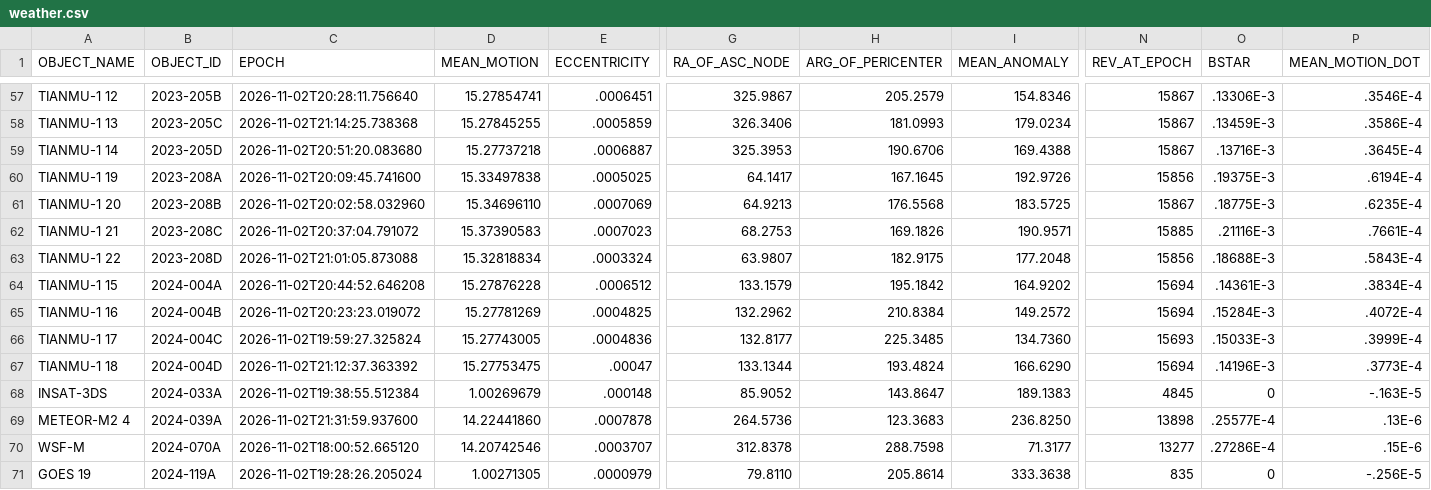
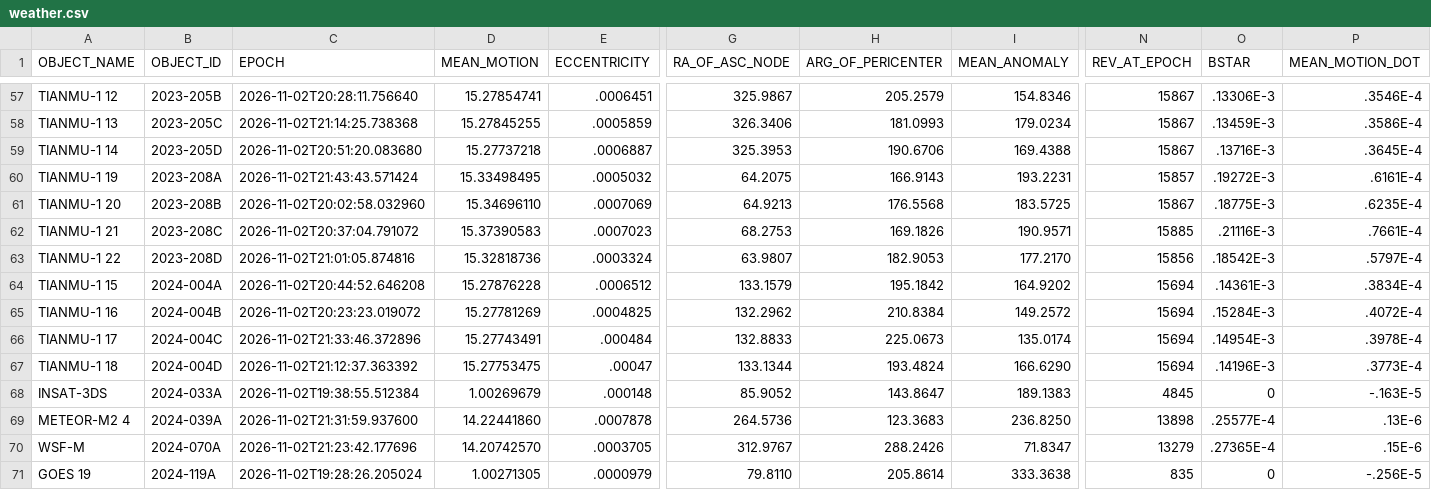
Before and after one commit to BG6UD/dtrac.cn, a CSV file: weather.csv, drawn as a sheet; only a part is shown, gaps mark what is left out; the diff covers the shown part only; the diff names each change by its address in the sheet, - before the commit and + after, or states it on an @@ line.

```diff
--- a/weather.csv
+++ b/weather.csv
-C60 (EPOCH): 2026-11-02T20:09:45.741600
+C60 (EPOCH): 2026-11-02T21:43:43.571424
-D60 (MEAN_MOTION): 15.33497838
+D60 (MEAN_MOTION): 15.33498495
-E60 (ECCENTRICITY): .0005025
+E60 (ECCENTRICITY): .0005032
-G60 (RA_OF_ASC_NODE): 64.1417
+G60 (RA_OF_ASC_NODE): 64.2075
-H60 (ARG_OF_PERICENTER): 167.1645
+H60 (ARG_OF_PERICENTER): 166.9143
-I60 (MEAN_ANOMALY): 192.9726
+I60 (MEAN_ANOMALY): 193.2231
-N60 (REV_AT_EPOCH): 15856
+N60 (REV_AT_EPOCH): 15857
-O60 (BSTAR): .19375E-3
+O60 (BSTAR): .19272E-3
-P60 (MEAN_MOTION_DOT): .6194E-4
+P60 (MEAN_MOTION_DOT): .6161E-4
-C63 (EPOCH): 2026-11-02T21:01:05.873088
+C63 (EPOCH): 2026-11-02T21:01:05.874816
-D63 (MEAN_MOTION): 15.32818834
+D63 (MEAN_MOTION): 15.32818736
-H63 (ARG_OF_PERICENTER): 182.9175
+H63 (ARG_OF_PERICENTER): 182.9053
-I63 (MEAN_ANOMALY): 177.2048
+I63 (MEAN_ANOMALY): 177.2170
-O63 (BSTAR): .18688E-3
+O63 (BSTAR): .18542E-3
-P63 (MEAN_MOTION_DOT): .5843E-4
+P63 (MEAN_MOTION_DOT): .5797E-4
-C66 (EPOCH): 2026-11-02T19:59:27.325824
+C66 (EPOCH): 2026-11-02T21:33:46.372896
-D66 (MEAN_MOTION): 15.27743005
+D66 (MEAN_MOTION): 15.27743491
-E66 (ECCENTRICITY): .0004836
+E66 (ECCENTRICITY): .000484
-G66 (RA_OF_ASC_NODE): 132.8177
+G66 (RA_OF_ASC_NODE): 132.8833
-H66 (ARG_OF_PERICENTER): 225.3485
+H66 (ARG_OF_PERICENTER): 225.0673
-I66 (MEAN_ANOMALY): 134.7360
+I66 (MEAN_ANOMALY): 135.0174
-N66 (REV_AT_EPOCH): 15693
+N66 (REV_AT_EPOCH): 15694
-O66 (BSTAR): .15033E-3
+O66 (BSTAR): .14954E-3
-P66 (MEAN_MOTION_DOT): .3999E-4
+P66 (MEAN_MOTION_DOT): .3978E-4
-C70 (EPOCH): 2026-11-02T18:00:52.665120
+C70 (EPOCH): 2026-11-02T21:23:42.177696
-D70 (MEAN_MOTION): 14.20742546
+D70 (MEAN_MOTION): 14.20742570
-E70 (ECCENTRICITY): .0003707
+E70 (ECCENTRICITY): .0003705
-G70 (RA_OF_ASC_NODE): 312.8378
+G70 (RA_OF_ASC_NODE): 312.9767
-H70 (ARG_OF_PERICENTER): 288.7598
+H70 (ARG_OF_PERICENTER): 288.2426
-I70 (MEAN_ANOMALY): 71.3177
+I70 (MEAN_ANOMALY): 71.8347
-N70 (REV_AT_EPOCH): 13277
+N70 (REV_AT_EPOCH): 13279
-O70 (BSTAR): .27286E-4
+O70 (BSTAR): .27365E-4
```
Also changed, not shown: 115 edited cells elsewhere in this file, amateur.csv, 4 other files.
